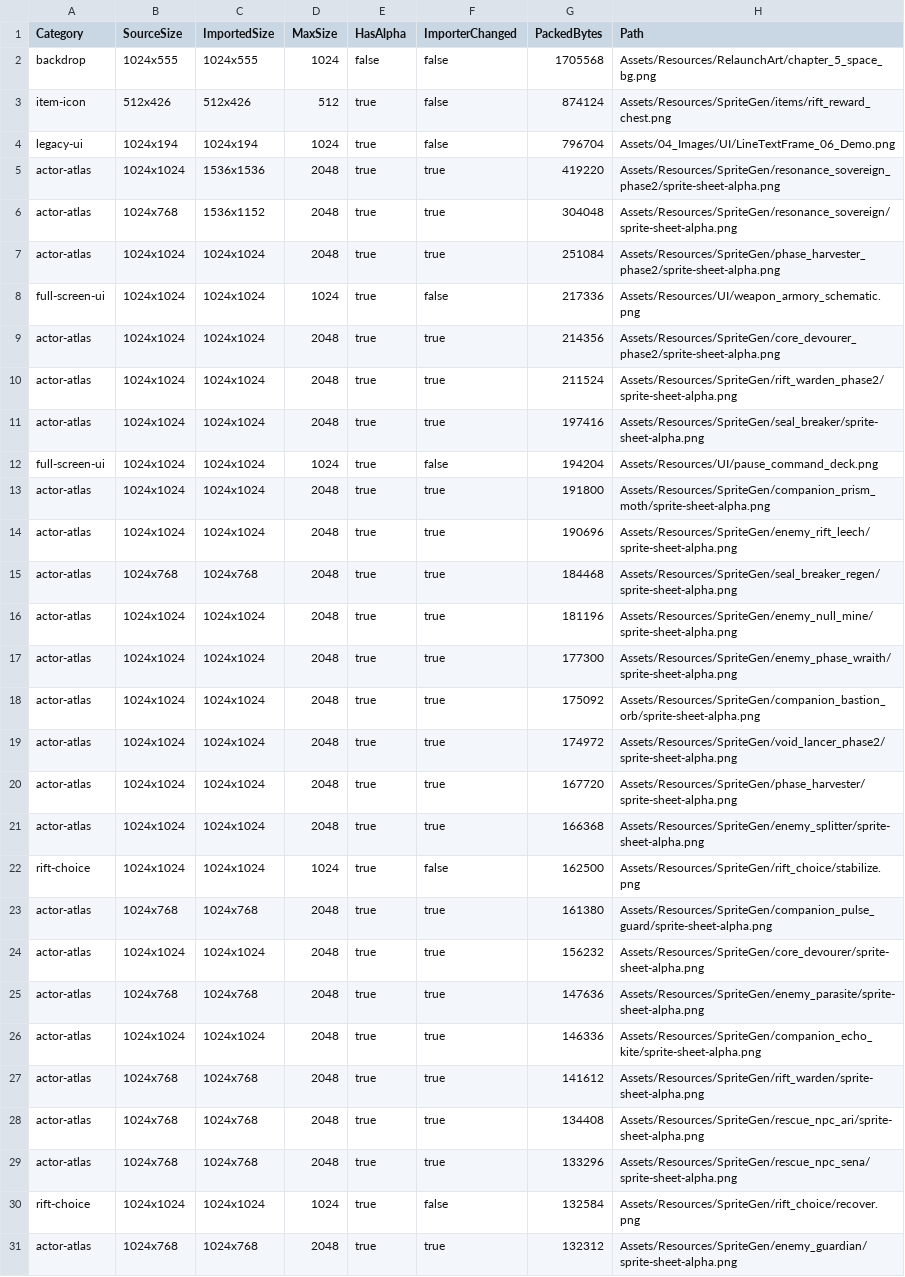
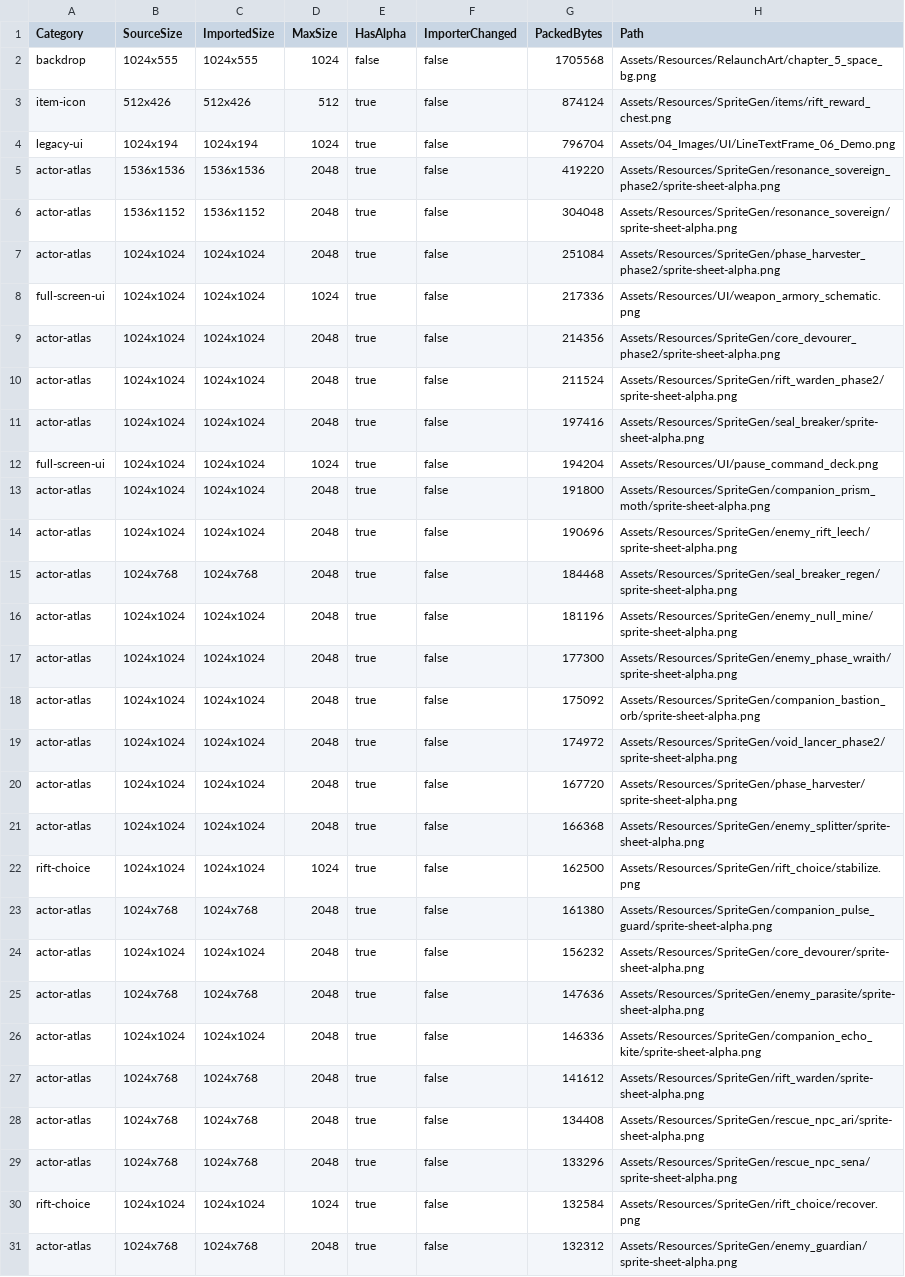
Before and after one commit to geonho1101/geonho1101.github.io, a CSV file: seal-the-rift/WebGLTextureOptimizationReport.csv, drawn as a sheet; only a part is shown; the diff covers the shown part only; the diff names each change by its address in the sheet, - before the commit and + after, or states it on an @@ line.

```diff
--- a/seal-the-rift/WebGLTextureOptimizationReport.csv
+++ b/seal-the-rift/WebGLTextureOptimizationReport.csv
-B5 (SourceSize): 1024x1024
+B5 (SourceSize): 1536x1536
-F5:F7 (ImporterChanged): true
+F5:F7 (ImporterChanged): false
-B6 (SourceSize): 1024x768
+B6 (SourceSize): 1536x1152
-F9:F11 (ImporterChanged): true
+F9:F11 (ImporterChanged): false
-F13:F21 (ImporterChanged): true
+F13:F21 (ImporterChanged): false
-F23:F29 (ImporterChanged): true
+F23:F29 (ImporterChanged): false
-F31 (ImporterChanged): true
+F31 (ImporterChanged): false
```
Also changed, not shown: 10 edited cells elsewhere in this file, 4 other files.
